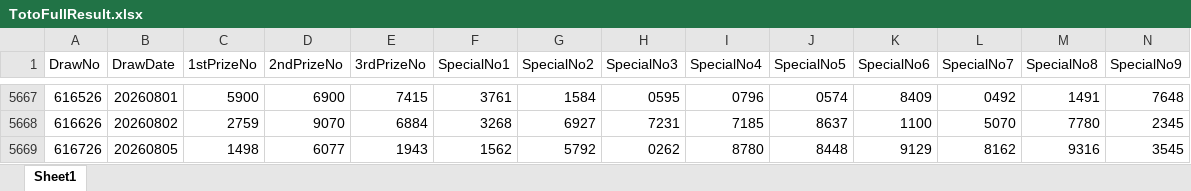
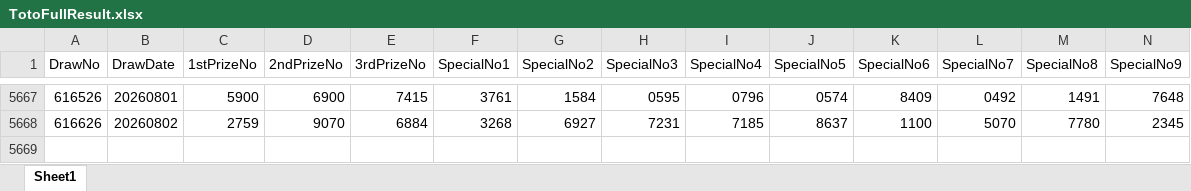
Before and after one commit to wazley-hub/rumah-a-predictor-v9, an Excel workbook: TotoFullResult.xlsx, sheet Sheet1, drawn as a sheet; only a part is shown, gaps mark what is left out; values as stored, in another font and other column widths than the file's, no borders; rows hold the shown columns only; the diff names each change by its address in the sheet, - before the commit and + after, or states it on an @@ line.

```diff
--- a/TotoFullResult.xlsx (sheet Sheet1)
+++ b/TotoFullResult.xlsx (sheet Sheet1)
-row 5669: 616726 | 20260805 | 1498 | 6077 | 1943 | 1562 | 5792 | 0262 | 8780 | 8448 | 9129 | 8162 | 9316 | 3545
```
Also changed, not shown: TotoHistoryAll.xlsx.
